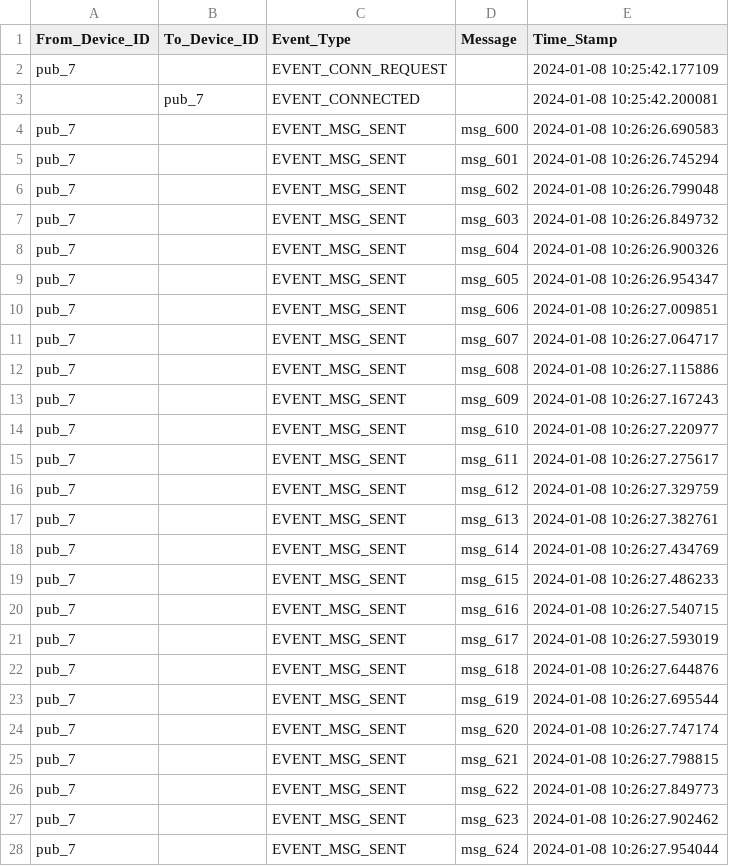
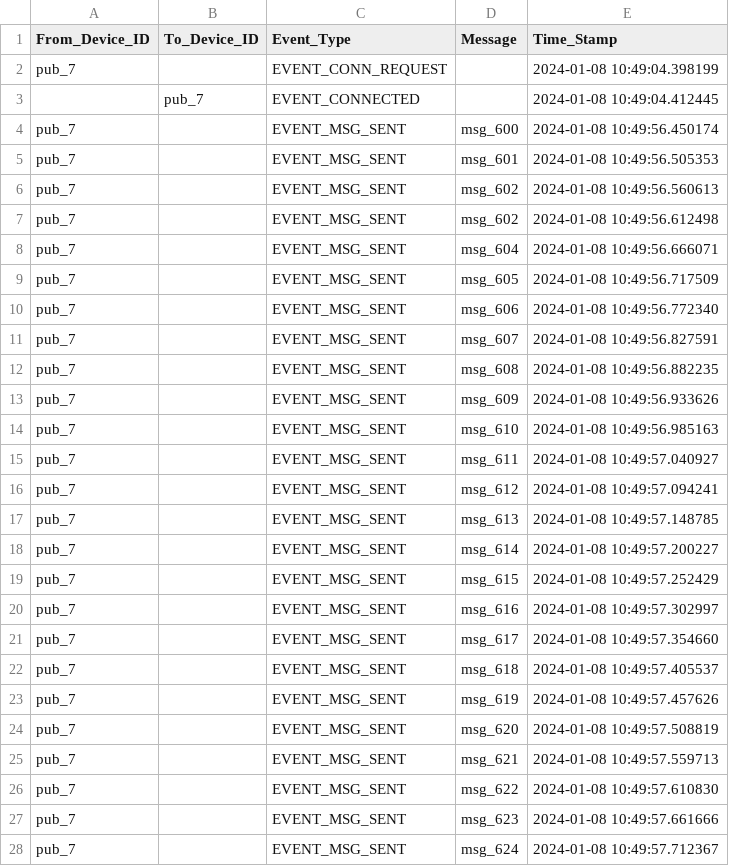
Before and after one commit to adnan333bd/iot-ht2023-data-protocols, a CSV file: src/network/mqtt/log/csv/pub_7.csv, drawn as a sheet; only a part is shown; the diff covers the shown part only.

```diff
--- a/src/network/mqtt/log/csv/pub_7.csv
+++ b/src/network/mqtt/log/csv/pub_7.csv
@@ -1,28 +1,28 @@
 From_Device_ID,To_Device_ID,Event_Type,Message,Time_Stamp
-pub_7,,EVENT_CONN_REQUEST,,2024-01-08 10:25:42.177109
-,pub_7,EVENT_CONNECTED,,2024-01-08 10:25:42.200081
-pub_7,,EVENT_MSG_SENT,msg_600,2024-01-08 10:26:26.690583
-pub_7,,EVENT_MSG_SENT,msg_601,2024-01-08 10:26:26.745294
-pub_7,,EVENT_MSG_SENT,msg_602,2024-01-08 10:26:26.799048
-pub_7,,EVENT_MSG_SENT,msg_603,2024-01-08 10:26:26.849732
-pub_7,,EVENT_MSG_SENT,msg_604,2024-01-08 10:26:26.900326
-pub_7,,EVENT_MSG_SENT,msg_605,2024-01-08 10:26:26.954347
-pub_7,,EVENT_MSG_SENT,msg_606,2024-01-08 10:26:27.009851
-pub_7,,EVENT_MSG_SENT,msg_607,2024-01-08 10:26:27.064717
-pub_7,,EVENT_MSG_SENT,msg_608,2024-01-08 10:26:27.115886
-pub_7,,EVENT_MSG_SENT,msg_609,2024-01-08 10:26:27.167243
-pub_7,,EVENT_MSG_SENT,msg_610,2024-01-08 10:26:27.220977
-pub_7,,EVENT_MSG_SENT,msg_611,2024-01-08 10:26:27.275617
-pub_7,,EVENT_MSG_SENT,msg_612,2024-01-08 10:26:27.329759
-pub_7,,EVENT_MSG_SENT,msg_613,2024-01-08 10:26:27.382761
-pub_7,,EVENT_MSG_SENT,msg_614,2024-01-08 10:26:27.434769
-pub_7,,EVENT_MSG_SENT,msg_615,2024-01-08 10:26:27.486233
-pub_7,,EVENT_MSG_SENT,msg_616,2024-01-08 10:26:27.540715
-pub_7,,EVENT_MSG_SENT,msg_617,2024-01-08 10:26:27.593019
-pub_7,,EVENT_MSG_SENT,msg_618,2024-01-08 10:26:27.644876
-pub_7,,EVENT_MSG_SENT,msg_619,2024-01-08 10:26:27.695544
-pub_7,,EVENT_MSG_SENT,msg_620,2024-01-08 10:26:27.747174
-pub_7,,EVENT_MSG_SENT,msg_621,2024-01-08 10:26:27.798815
-pub_7,,EVENT_MSG_SENT,msg_622,2024-01-08 10:26:27.849773
-pub_7,,EVENT_MSG_SENT,msg_623,2024-01-08 10:26:27.902462
-pub_7,,EVENT_MSG_SENT,msg_624,2024-01-08 10:26:27.954044
+pub_7,,EVENT_CONN_REQUEST,,2024-01-08 10:49:04.398199
+,pub_7,EVENT_CONNECTED,,2024-01-08 10:49:04.412445
+pub_7,,EVENT_MSG_SENT,msg_600,2024-01-08 10:49:56.450174
+pub_7,,EVENT_MSG_SENT,msg_601,2024-01-08 10:49:56.505353
+pub_7,,EVENT_MSG_SENT,msg_602,2024-01-08 10:49:56.560613
+pub_7,,EVENT_MSG_SENT,msg_602,2024-01-08 10:49:56.612498
+pub_7,,EVENT_MSG_SENT,msg_604,2024-01-08 10:49:56.666071
+pub_7,,EVENT_MSG_SENT,msg_605,2024-01-08 10:49:56.717509
+pub_7,,EVENT_MSG_SENT,msg_606,2024-01-08 10:49:56.772340
+pub_7,,EVENT_MSG_SENT,msg_607,2024-01-08 10:49:56.827591
+pub_7,,EVENT_MSG_SENT,msg_608,2024-01-08 10:49:56.882235
+pub_7,,EVENT_MSG_SENT,msg_609,2024-01-08 10:49:56.933626
+pub_7,,EVENT_MSG_SENT,msg_610,2024-01-08 10:49:56.985163
+pub_7,,EVENT_MSG_SENT,msg_611,2024-01-08 10:49:57.040927
+pub_7,,EVENT_MSG_SENT,msg_612,2024-01-08 10:49:57.094241
+pub_7,,EVENT_MSG_SENT,msg_613,2024-01-08 10:49:57.148785
+pub_7,,EVENT_MSG_SENT,msg_614,2024-01-08 10:49:57.200227
+pub_7,,EVENT_MSG_SENT,msg_615,2024-01-08 10:49:57.252429
+pub_7,,EVENT_MSG_SENT,msg_616,2024-01-08 10:49:57.302997
+pub_7,,EVENT_MSG_SENT,msg_617,2024-01-08 10:49:57.354660
+pub_7,,EVENT_MSG_SENT,msg_618,2024-01-08 10:49:57.405537
+pub_7,,EVENT_MSG_SENT,msg_619,2024-01-08 10:49:57.457626
+pub_7,,EVENT_MSG_SENT,msg_620,2024-01-08 10:49:57.508819
+pub_7,,EVENT_MSG_SENT,msg_621,2024-01-08 10:49:57.559713
+pub_7,,EVENT_MSG_SENT,msg_622,2024-01-08 10:49:57.610830
+pub_7,,EVENT_MSG_SENT,msg_623,2024-01-08 10:49:57.661666
+pub_7,,EVENT_MSG_SENT,msg_624,2024-01-08 10:49:57.712367
```
Also changed, not shown: 75 edited cells elsewhere in this file, src/network/mqtt/log/csv/pub_1.csv, src/network/mqtt/log/csv/pub_13.csv, 9 other files.
